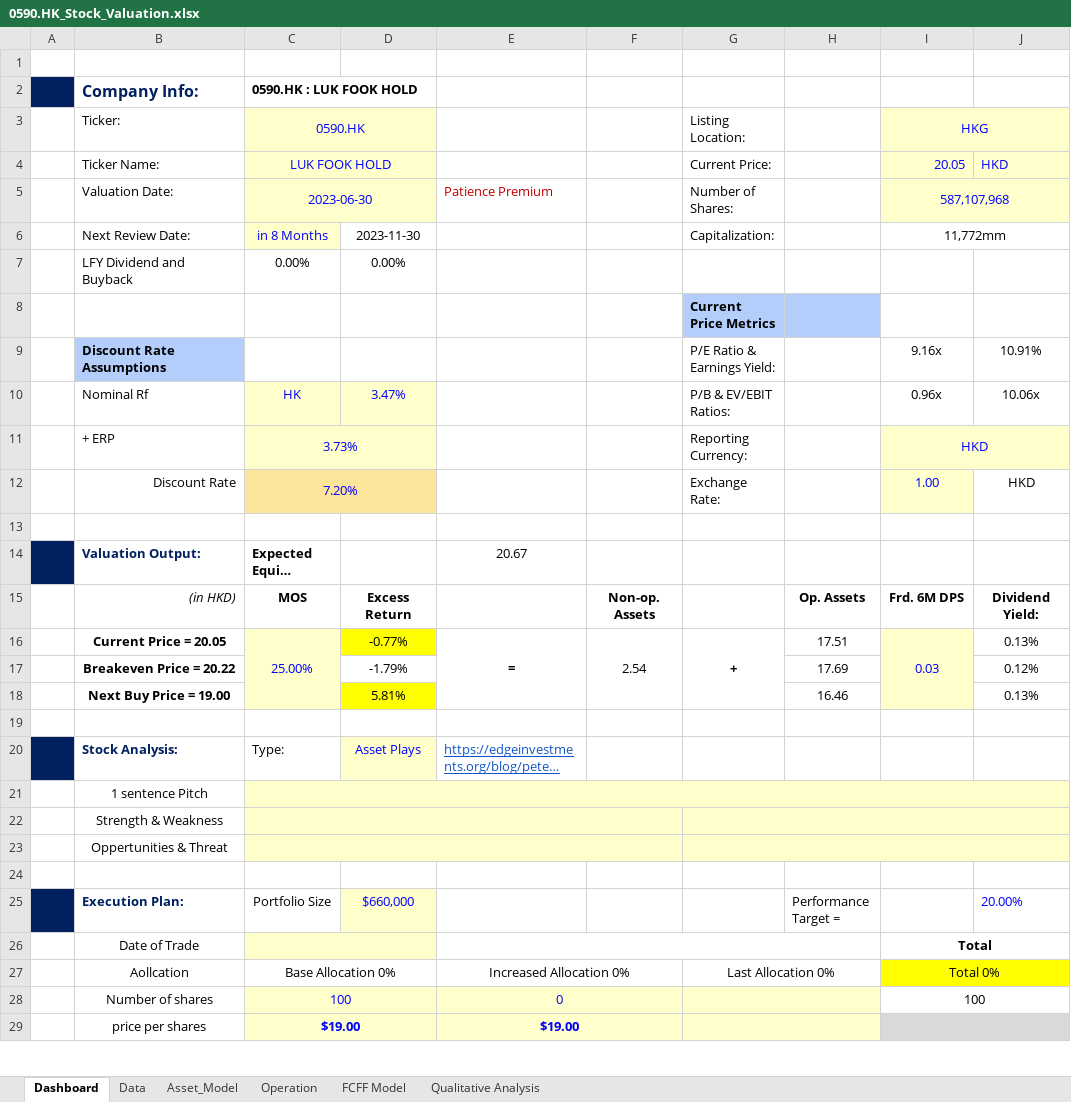
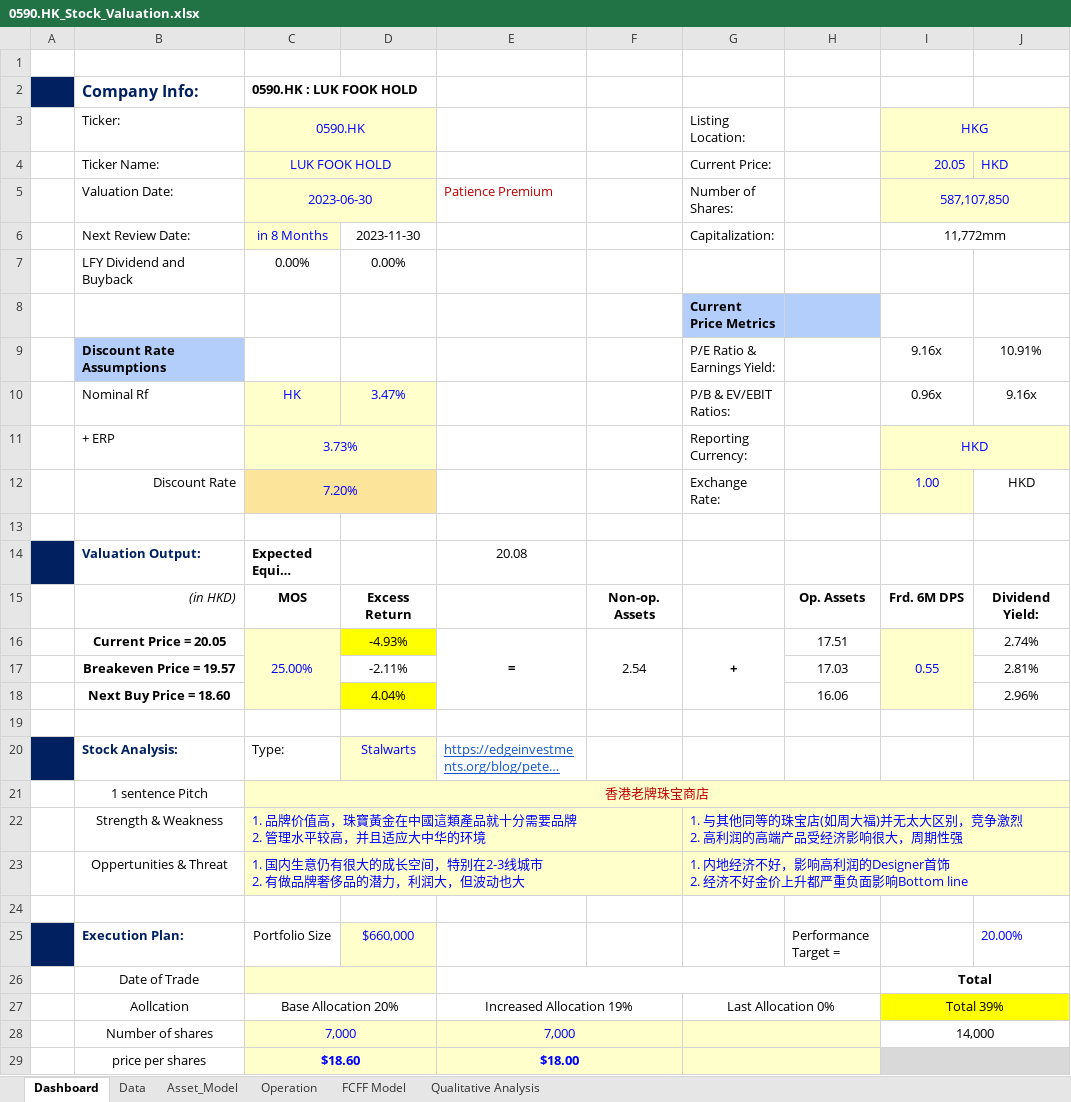
Before and after one commit to JerryChenz/Invest_Proc_v2, an Excel workbook: financial_models/Opportunities/0590.HK_Stock_Valuation.xlsx, sheet Dashboard, drawn as a sheet; only a part is shown; long unchanged cells end in …; values as stored, in another font and other column widths than the file's, no borders; conditional formats not drawn; removed rows and columns are numbered as before the commit, all else as after; ↵ is a line break in a cell; the diff covers the shown part only; the diff names each change by its address in the sheet, - before the commit and + after, or states it on an @@ line.

```diff
--- a/financial_models/Opportunities/0590.HK_Stock_Valuation.xlsx (sheet Dashboard)
+++ b/financial_models/Opportunities/0590.HK_Stock_Valuation.xlsx (sheet Dashboard)
-I5 (HKG): 587,107,968
+I5 (HKG): 587,107,850
-J10: 10.06x
+J10: 9.16x
-E14: 20.67
+E14: 20.08
-D16: -0.77%
+D16: -4.93%
-I16 (HKG): 0.03
+I16 (HKG): 0.55
-J16: 0.13%
+J16: 2.74%
-row 17:  | Breakeven Price = 20.22 |  | -1.79% |  |  |  | 17.69 |  | 0.12%
-row 18:  | Next Buy Price = 19.00 |  | 5.81% |  |  |  | 16.46 |  | 0.13%
+row 17:  | Breakeven Price = 19.57 |  | -2.11% |  |  |  | 17.03 |  | 2.81%
+row 18:  | Next Buy Price = 18.60 |  | 4.04% |  |  |  | 16.06 |  | 2.96%
-D20: Asset Plays
+D20: Stalwarts
-C21 (0590.HK): (empty)
+C21 (0590.HK): 香港老牌珠宝商店
-C22 (0590.HK): (empty)
+C22 (0590.HK): 1. 品牌价值高，珠寶黃金在中國這類產品就十分需要品牌 ↵ 2. 管理水平较高，并且适应大中华的环境
-G22 (Listing Location:): (empty)
+G22 (Listing Location:): 1. 与其他同等的珠宝店(如周大福)并无太大区别，竞争激烈 ↵ 2. 高利润的高端产品受经济影响很大，周期性强
-C23 (0590.HK): (empty)
+C23 (0590.HK): 1. 国内生意仍有很大的成长空间，特别在2-3线城市 ↵ 2. 有做品牌奢侈品的潜力，利润大，但波动也大
-G23 (Listing Location:): (empty)
+G23 (Listing Location:): 1. 内地经济不好，影响高利润的Designer首饰 ↵ 2. 经济不好金价上升都严重负面影响Bottom line
-C27 (0590.HK): Base Allocation 0%
+C27 (0590.HK): Base Allocation 20%
-E27: Increased Allocation 0%
+E27: Increased Allocation 19%
-I27 (HKG): Total 0%
+I27 (HKG): Total 39%
-C28 (0590.HK): 100
+C28 (0590.HK): 7,000
-E28: 0
+E28: 7,000
-I28 (HKG): 100
+I28 (HKG): 14,000
-C29 (0590.HK): $19.00
+C29 (0590.HK): $18.60
-E29: $19.00
+E29: $18.00
```
Also changed, not shown: 28 edited cells elsewhere in this sheet, sheet Qualitative Analysis, sheet FCFF Model, sheet Operation, sheet Asset_Model, 1 other file.
